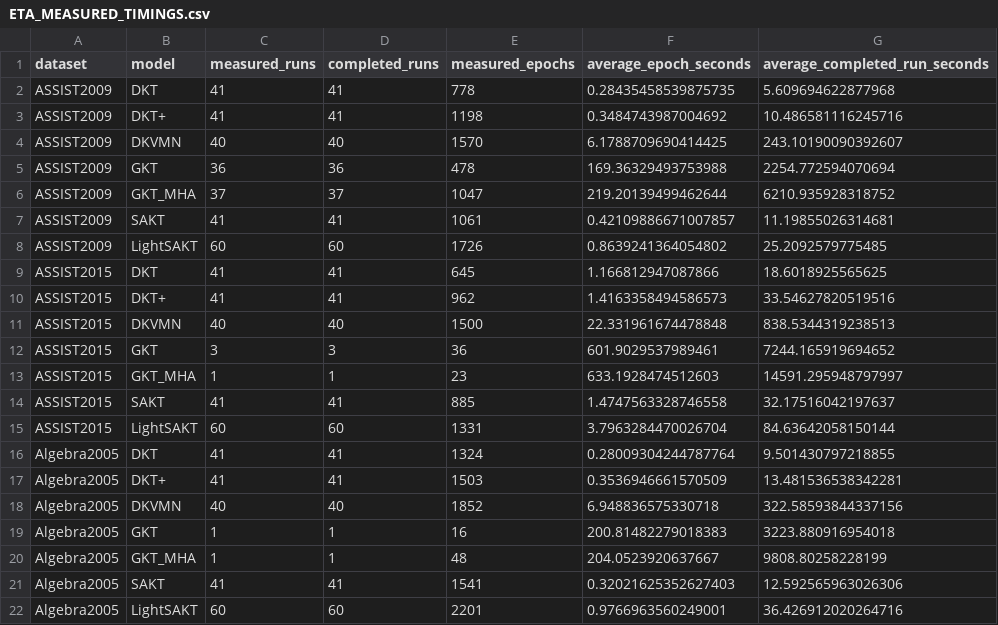
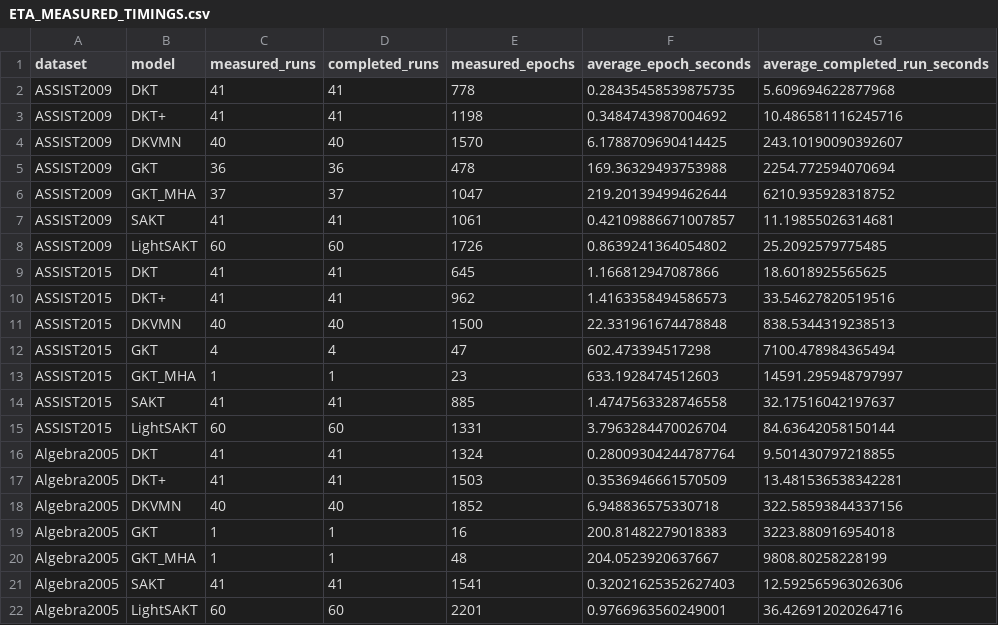
Before and after one commit to Tanishgupta28/LightSAKT2, a CSV file: reports/summary_eta/progressive/ETA_MEASURED_TIMINGS.csv, drawn as a sheet.

```diff
--- a/reports/summary_eta/progressive/ETA_MEASURED_TIMINGS.csv
+++ b/reports/summary_eta/progressive/ETA_MEASURED_TIMINGS.csv
@@ -11,3 +11,3 @@ ASSIST2015,DKT+,41,41,962,1.4163358494586573,33.54627820519516
 ASSIST2015,DKVMN,40,40,1500,22.331961674478848,838.5344319238513
-ASSIST2015,GKT,3,3,36,601.9029537989461,7244.165919694652
+ASSIST2015,GKT,4,4,47,602.473394517298,7100.478984365494
 ASSIST2015,GKT_MHA,1,1,23,633.1928474512603,14591.295948797997
```
Also changed, not shown: reports/ETA_ARCHIVED_HISTORY.csv, reports/ETA_HISTORY_MILESTONES.csv, 42 other files.
